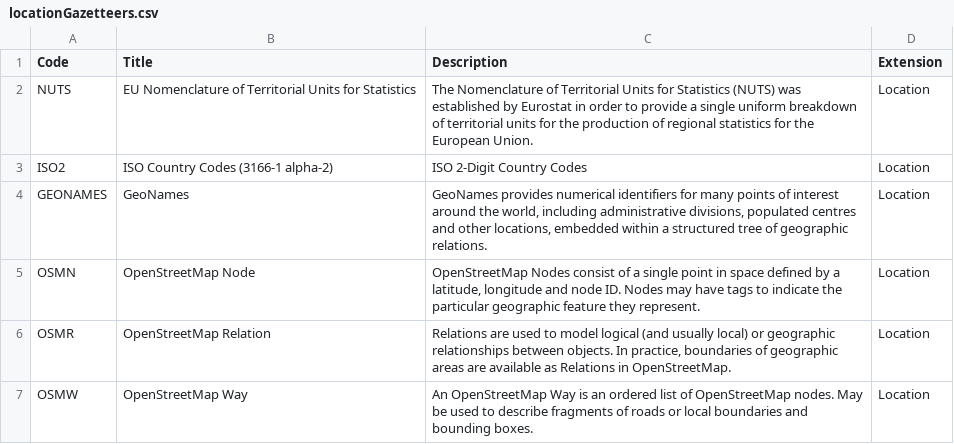
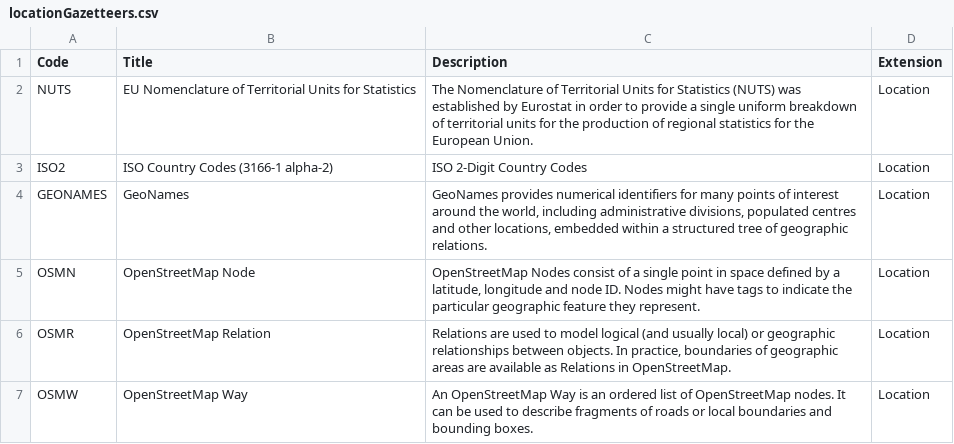
Before and after one commit to open-contracting-extensions/european-union, a CSV file: schema/patched/codelists/locationGazetteers.csv, drawn as a sheet.

Commit message:
Update core extensions

```diff
--- a/schema/patched/codelists/locationGazetteers.csv
+++ b/schema/patched/codelists/locationGazetteers.csv
@@ -4,4 +4,4 @@ ISO2,ISO Country Codes (3166-1 alpha-2),ISO 2-Digit Country Codes,Location
 GEONAMES,GeoNames,"GeoNames provides numerical identifiers for many points of interest around the world, including administrative divisions, populated centres and other locations, embedded within a structured tree of geographic relations.",Location
-OSMN,OpenStreetMap Node,"OpenStreetMap Nodes consist of a single point in space defined by a latitude, longitude and node ID. Nodes may have tags to indicate the particular geographic feature they represent.",Location
+OSMN,OpenStreetMap Node,"OpenStreetMap Nodes consist of a single point in space defined by a latitude, longitude and node ID. Nodes might have tags to indicate the particular geographic feature they represent.",Location
 OSMR,OpenStreetMap Relation,"Relations are used to model logical (and usually local) or geographic relationships between objects. In practice, boundaries of geographic areas are available as Relations in OpenStreetMap.",Location
-OSMW,OpenStreetMap Way,An OpenStreetMap Way is an ordered list of OpenStreetMap nodes. May be used to describe fragments of roads or local boundaries and bounding boxes.,Location
+OSMW,OpenStreetMap Way,An OpenStreetMap Way is an ordered list of OpenStreetMap nodes. It can be used to describe fragments of roads or local boundaries and bounding boxes.,Location
```
Also changed, not shown: schema/patched/codelists/geometryType.csv, schema/profile/codelists/locationGazetteers.csv, 6 other files.
